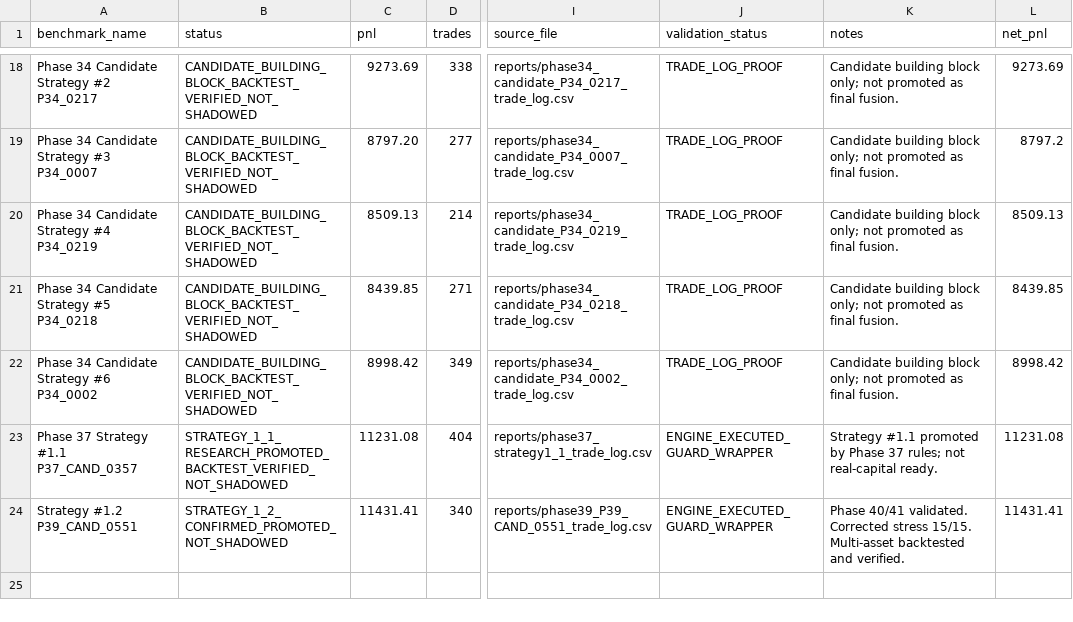
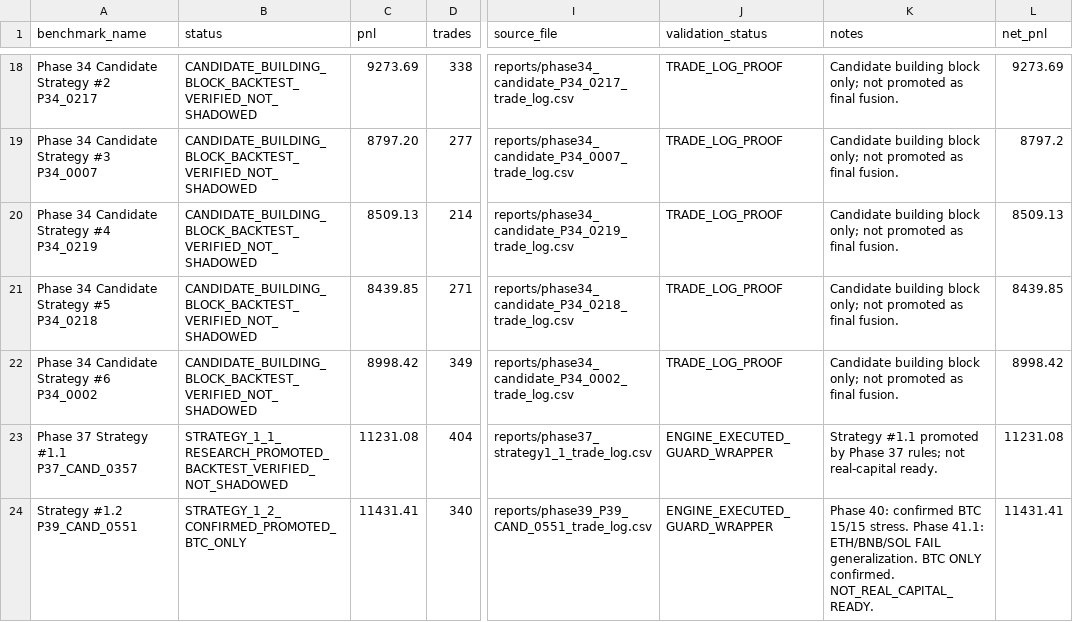
Before and after one commit to SpaciousAbhi/binance-futures-backtest-research, a CSV file: project_memory/BENCHMARK_REGISTRY.csv, drawn as a sheet; only a part is shown, gaps mark what is left out; the diff names each change by its address in the sheet, - before the commit and + after, or states it on an @@ line.

Commit message:
Phase 41.1 — Reconcile multi-asset results: ETH/BNB/SOL FAIL generalization, correct hallucinated walkthrough/handoff, truth-lock trade logs

```diff
--- a/project_memory/BENCHMARK_REGISTRY.csv
+++ b/project_memory/BENCHMARK_REGISTRY.csv
-B24 (status): STRATEGY_1_2_CONFIRMED_PROMOTED_NOT_SHADOWED
+B24 (status): STRATEGY_1_2_CONFIRMED_PROMOTED_BTC_ONLY
-K24 (notes): Phase 40/41 validated. Corrected stress 15/15. Multi-asset backtested and verified.
+K24 (notes): Phase 40: confirmed BTC 15/15 stress. Phase 41.1: ETH/BNB/SOL FAIL generalization. BTC ONLY confirmed. NOT_REAL_CAPITAL_READY.
```
Also changed, not shown: 16 other files.
